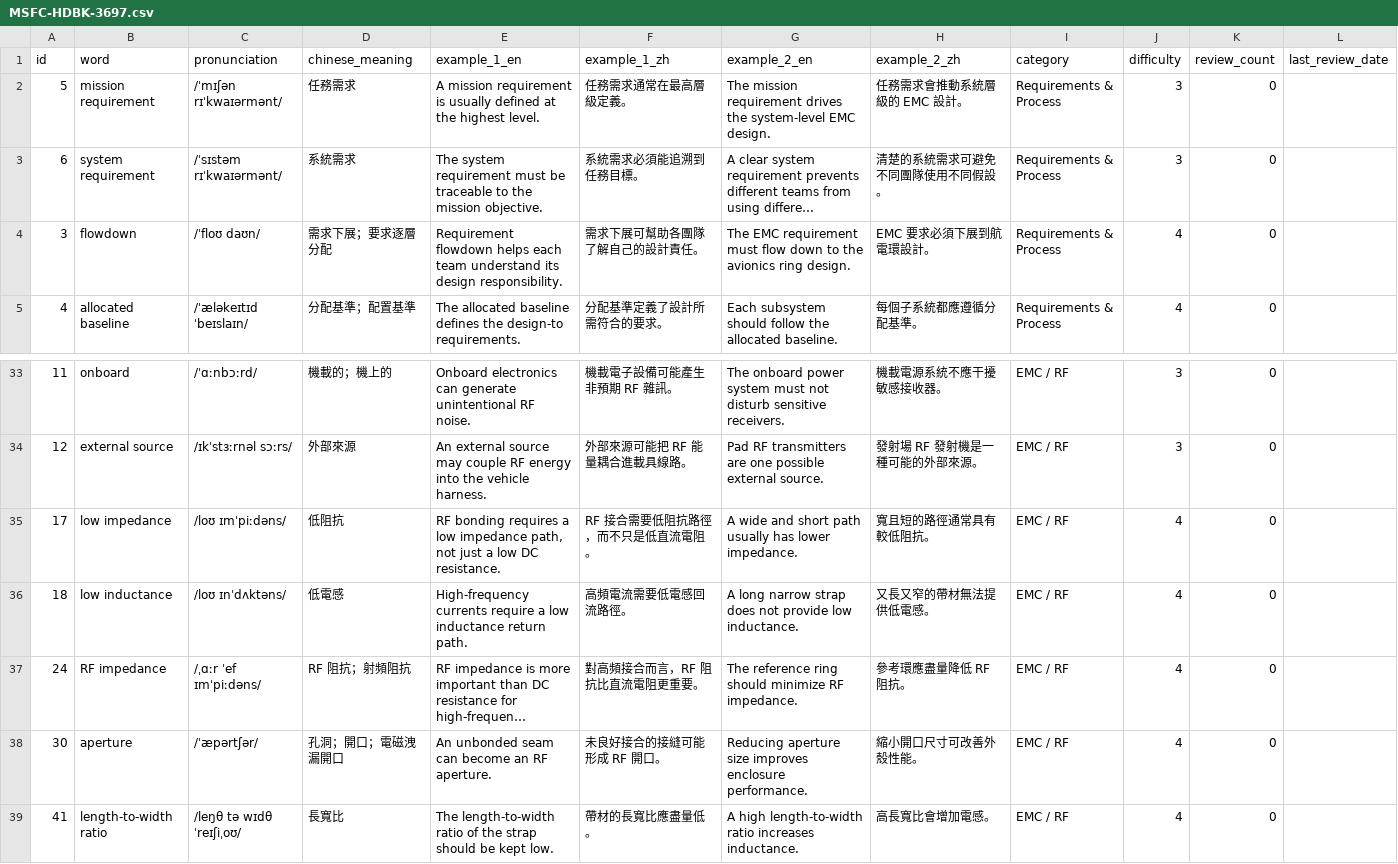
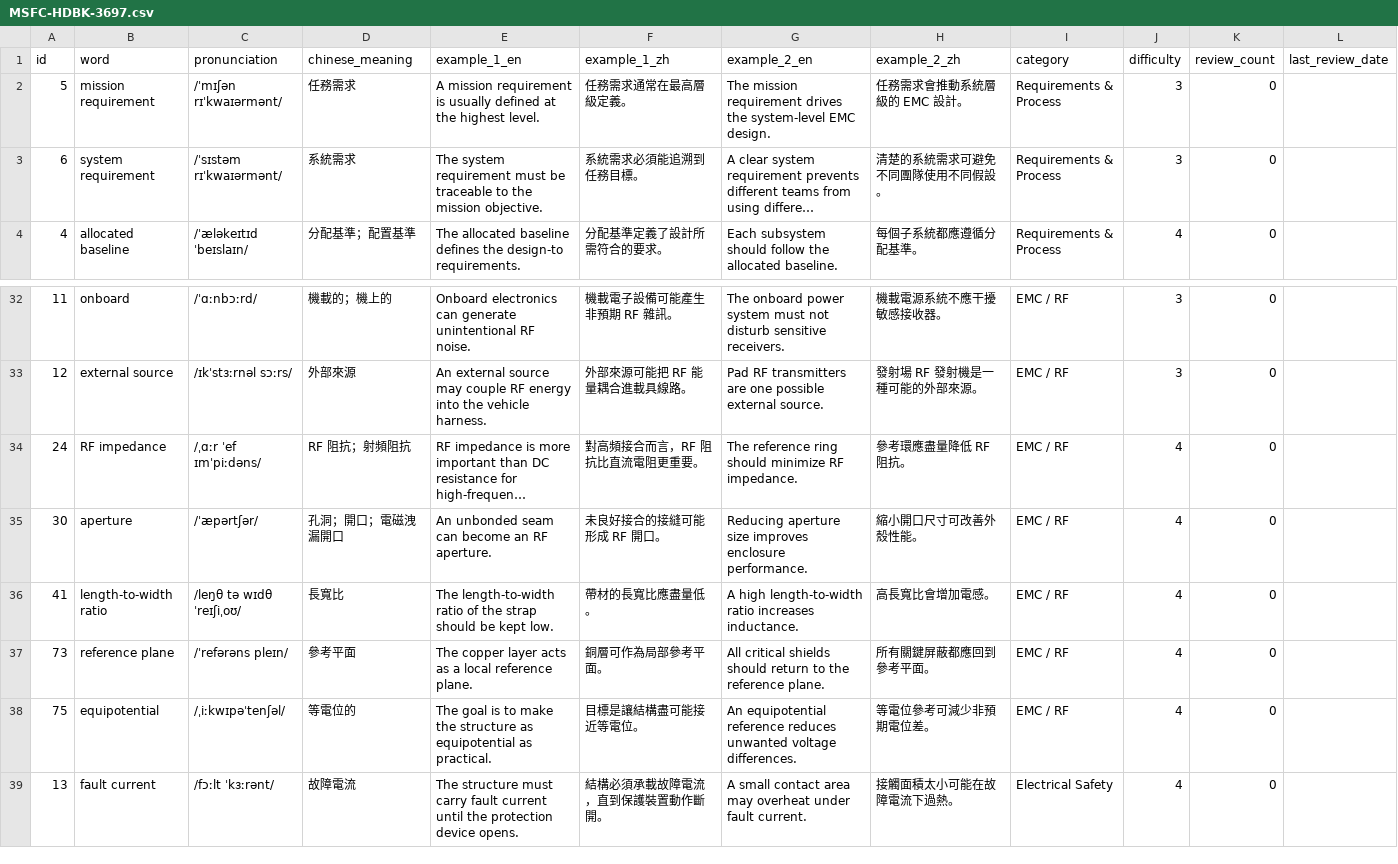
Before and after one commit to Aix-Xquall/EVD_Vocabulary, a CSV file: vocabulary/MSFC-HDBK-3697.csv, drawn as a sheet; only a part is shown, gaps mark what is left out; the shorter side is filled out with more unchanged rows; long unchanged cells end in …; the diff names each change by its address in the sheet, - before the commit and + after, or states it on an @@ line.

```diff
--- a/vocabulary/MSFC-HDBK-3697.csv
+++ b/vocabulary/MSFC-HDBK-3697.csv
-row 4: 3 | flowdown | /ˈfloʊ daʊn/ | 需求下展；要求逐層分配 | Requirement flowdown helps each team understand its design responsibility. | 需求下展可幫助各團隊了解自己的設計責任。 | The EMC requirement must flow down to the avionics ring design. | EMC 要求必須下展到航電環設計。 | Requirements & Process | 4 | 0
-row 35: 17 | low impedance | /loʊ ɪmˈpiːdəns/ | 低阻抗 | RF bonding requires a low impedance path, not just a low DC resistance. | RF 接合需要低阻抗路徑，而不只是低直流電阻。 | A wide and short path usually has lower impedance. | 寬且短的路徑通常具有較低阻抗。 | EMC / RF | 4 | 0
-row 36: 18 | low inductance | /loʊ ɪnˈdʌktəns/ | 低電感 | High-frequency currents require a low inductance return path. | 高頻電流需要低電感回流路徑。 | A long narrow strap does not provide low inductance. | 又長又窄的帶材無法提供低電感。 | EMC / RF | 4 | 0
```
Also changed, not shown: annotations/tense_annotations.csv, 1 other file.
